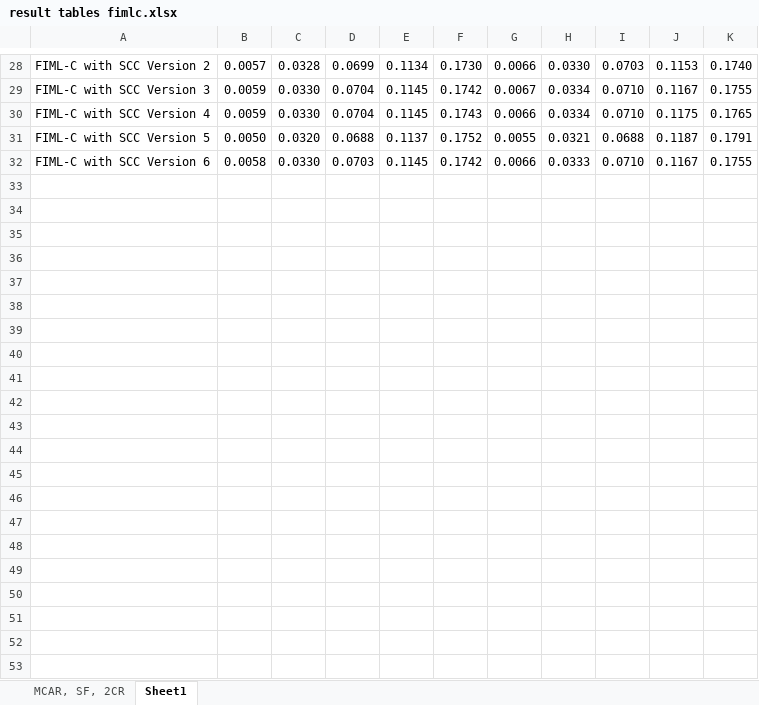
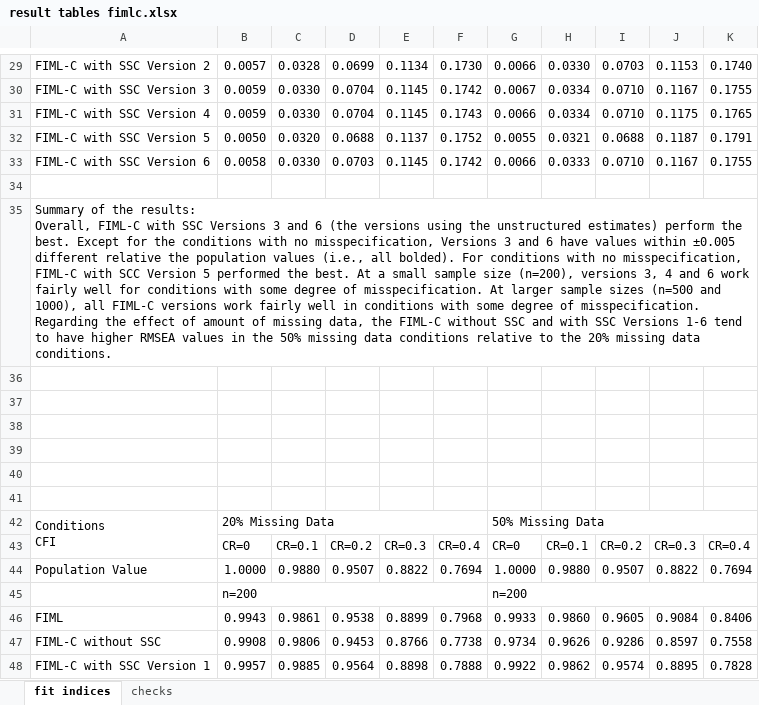
Before and after one commit to cathyxijuan/missing-data-project-2, an Excel workbook: Simu results FIMLC/result tables fimlc.xlsx, sheet fit indices, drawn as a sheet; only a part is shown, gaps mark what is left out; values as stored, in another font and other column widths than the file's, no cell formats; charts and pictures not drawn; addresses are those after the commit; ↵ is a line break in a cell; the diff covers the shown part only; the diff names each change by its address in the sheet, - before the commit and + after, or states it on an @@ line.

```diff
--- a/Simu results FIMLC/result tables fimlc.xlsx (sheet fit indices)
+++ b/Simu results FIMLC/result tables fimlc.xlsx (sheet fit indices)
-sheet tab: Sheet1
+sheet tab: fit indices
-sheet tab: MCAR, SF, 2CR
+sheet tab: checks
-A29: FIML-C with SCC Version 2
+A29: FIML-C with SSC Version 2
-A30: FIML-C with SCC Version 3
+A30: FIML-C with SSC Version 3
-A31: FIML-C with SCC Version 4
+A31: FIML-C with SSC Version 4
-A32: FIML-C with SCC Version 5
+A32: FIML-C with SSC Version 5
-A33: FIML-C with SCC Version 6
+A33: FIML-C with SSC Version 6
+row 34: (empty)
+row 35: Summary of the results: ↵ Overall, FIML-C with SSC Versions 3 and 6 (the versions using the unstructured estimates) perform the best. Except for the conditions with no misspecification, Versions 3 and 6 have values within ±0.005 different relative the population values (i.e., all bolded). For conditions with no misspecification, FIML-C with SCC Version 5 performed the best. At a small sample size (n=200), versions 3, 4 and 6 work fairly well for conditions with some degree of misspecification. At larger sample sizes (n=500 and 1000), all FIML-C versions work fairly well in conditions with some degree of misspecification. ↵ Regarding the effect of amount of missing data, the FIML-C without SSC and with SSC Versions 1-6 tend to have higher RMSEA values in the 50% missing data conditions relative to the 20% missing data conditions.
+row 36: (empty)
+row 37: (empty)
+row 38: (empty)
+row 39: (empty)
+row 40: (empty)
+row 41: (empty)
+row 42: Conditions ↵ CFI | 20% Missing Data |  |  |  |  | 50% Missing Data
+row 43:  | CR=0 | CR=0.1 | CR=0.2 | CR=0.3 | CR=0.4 | CR=0 | CR=0.1 | CR=0.2 | CR=0.3 | CR=0.4
+row 44: Population Value | 1.0000 | 0.9880 | 0.9507 | 0.8822 | 0.7694 | 1.0000 | 0.9880 | 0.9507 | 0.8822 | 0.7694
+row 45:  | n=200 |  |  |  |  | n=200
+row 46: FIML | 0.9943 | 0.9861 | 0.9538 | 0.8899 | 0.7968 | 0.9933 | 0.9860 | 0.9605 | 0.9084 | 0.8406
+row 47: FIML-C without SSC | 0.9908 | 0.9806 | 0.9453 | 0.8766 | 0.7738 | 0.9734 | 0.9626 | 0.9286 | 0.8597 | 0.7558
+row 48: FIML-C with SSC Version 1 | 0.9957 | 0.9885 | 0.9564 | 0.8898 | 0.7888 | 0.9922 | 0.9862 | 0.9574 | 0.8895 | 0.7828
```
Also changed, not shown: 28 added rows, 1 removed row and 21 edited cells elsewhere in this sheet, cell formats, charts or pictures, 14 other files.
